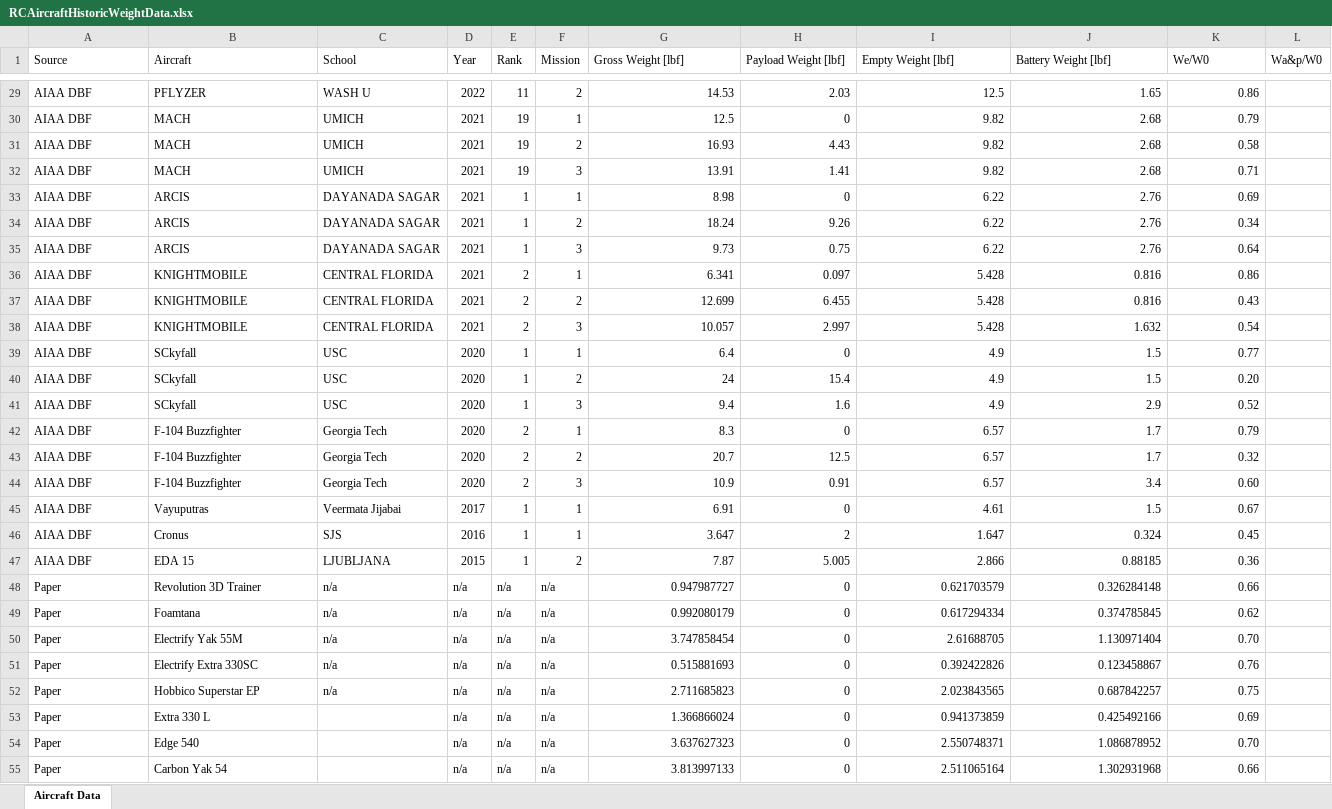
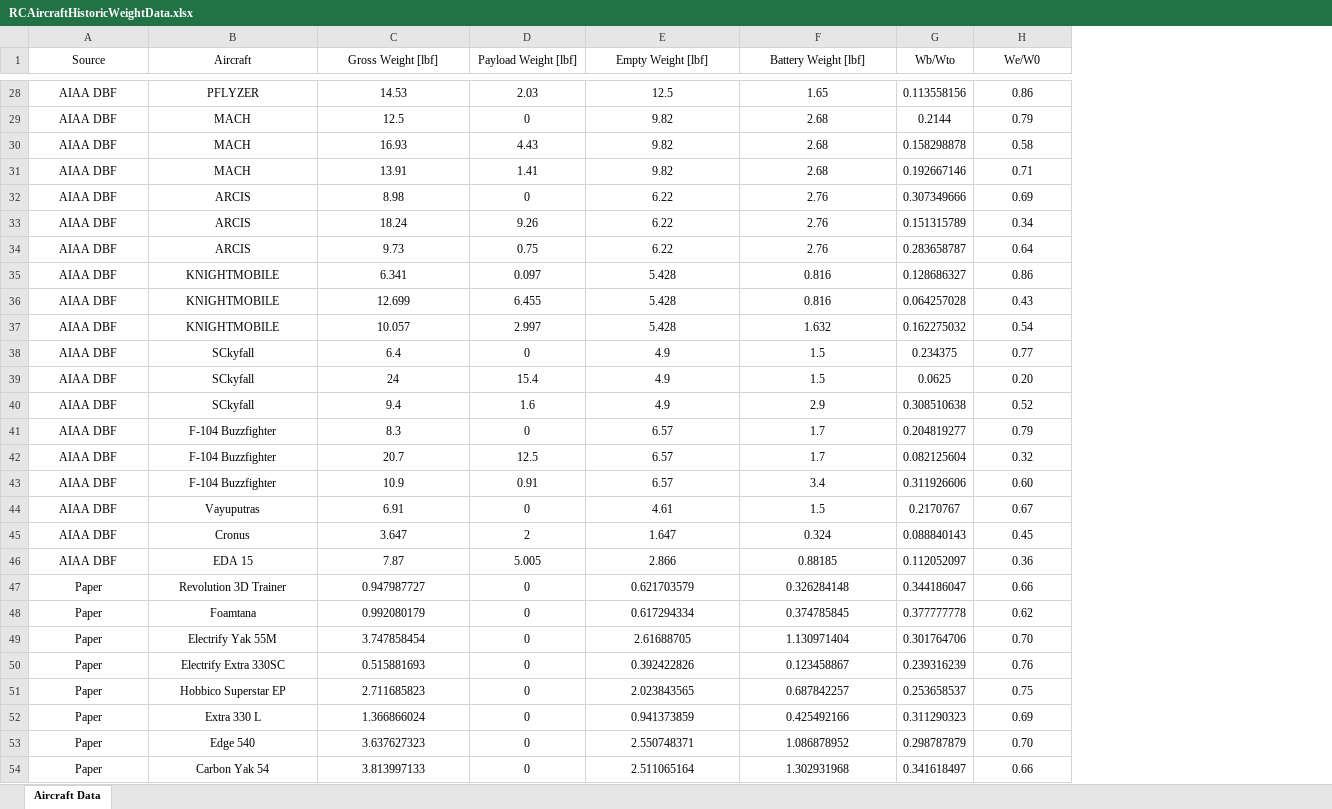
Before and after one commit to nate9752/JZ-WannaBee, an Excel workbook: Data/RCAircraftHistoricWeightData.xlsx, sheet Aircraft Data, drawn as a sheet; only a part is shown, gaps mark what is left out; values as stored, in another font and other column widths than the file's, no borders; table styles not drawn; removed rows and columns are numbered as before the commit, all else as after; the diff covers the shown part only; the diff names each change by its address in the sheet, - before the commit and + after, or states it on an @@ line.

Commit message:
Small changes to comments, added gamma and h to mission.climb substructure, and added Wb/W column to historic data excel

```diff
--- a/Data/RCAircraftHistoricWeightData.xlsx (sheet Aircraft Data)
+++ b/Data/RCAircraftHistoricWeightData.xlsx (sheet Aircraft Data)
-column C (School), rows 29-52: WASH U | UMICH | UMICH | UMICH | DAYANADA SAGAR | DAYANADA SAGAR | DAYANADA SAGAR | CENTRAL FLORIDA | CENTRAL FLORIDA | CENTRAL FLORIDA | USC | USC | USC | Georgia Tech | Georgia Tech | Georgia Tech | Veermata Jijabai | SJS | LJUBLJANA | n/a | n/a | n/a | n/a | n/a
-column D (Year), rows 29-55: 2022 | 2021 | 2021 | 2021 | 2021 | 2021 | 2021 | 2021 | 2021 | 2021 | 2020 | 2020 | 2020 | 2020 | 2020 | 2020 | 2017 | 2016 | 2015 | n/a | n/a | n/a | n/a | n/a | n/a | n/a | n/a
-column E (Rank), rows 29-55: 11 | 19 | 19 | 19 | 1 | 1 | 1 | 2 | 2 | 2 | 1 | 1 | 1 | 2 | 2 | 2 | 1 | 1 | 1 | n/a | n/a | n/a | n/a | n/a | n/a | n/a | n/a
-column F (Mission), rows 29-55: 2 | 1 | 2 | 3 | 1 | 2 | 3 | 1 | 2 | 3 | 1 | 2 | 3 | 1 | 2 | 3 | 1 | 1 | 2 | n/a | n/a | n/a | n/a | n/a | n/a | n/a | n/a
+column G (Wb/Wto), rows 28-54: 0.113558156 | 0.2144 | 0.158298878 | 0.192667146 | 0.307349666 | 0.151315789 | 0.283658787 | 0.128686327 | 0.064257028 | 0.162275032 | 0.234375 | 0.0625 | 0.308510638 | 0.204819277 | 0.082125604 | 0.311926606 | 0.2170767 | 0.088840143 | 0.112052097 | 0.344186047 | 0.377777778 | 0.301764706 | 0.239316239 | 0.253658537 | 0.311290323 | 0.298787879 | 0.341618497
-column L (Wa&p/W0), empty
-A1:B1 alignment: left
+A1:B1 alignment: center
-C1:F1 alignment: left
+C1:F1 alignment: center
-H1 alignment: left
+H1 alignment: center
-A28:B54 alignment: left
+A28:B54 alignment: center
-C28:F54 alignment: right
+C28:F54 alignment: center
-H28:H54 alignment: right
+H28:H54 alignment: center
```
Also changed, not shown: 1 removed row and cell formats elsewhere in this sheet, formulas that keep their value, 3 other files.
